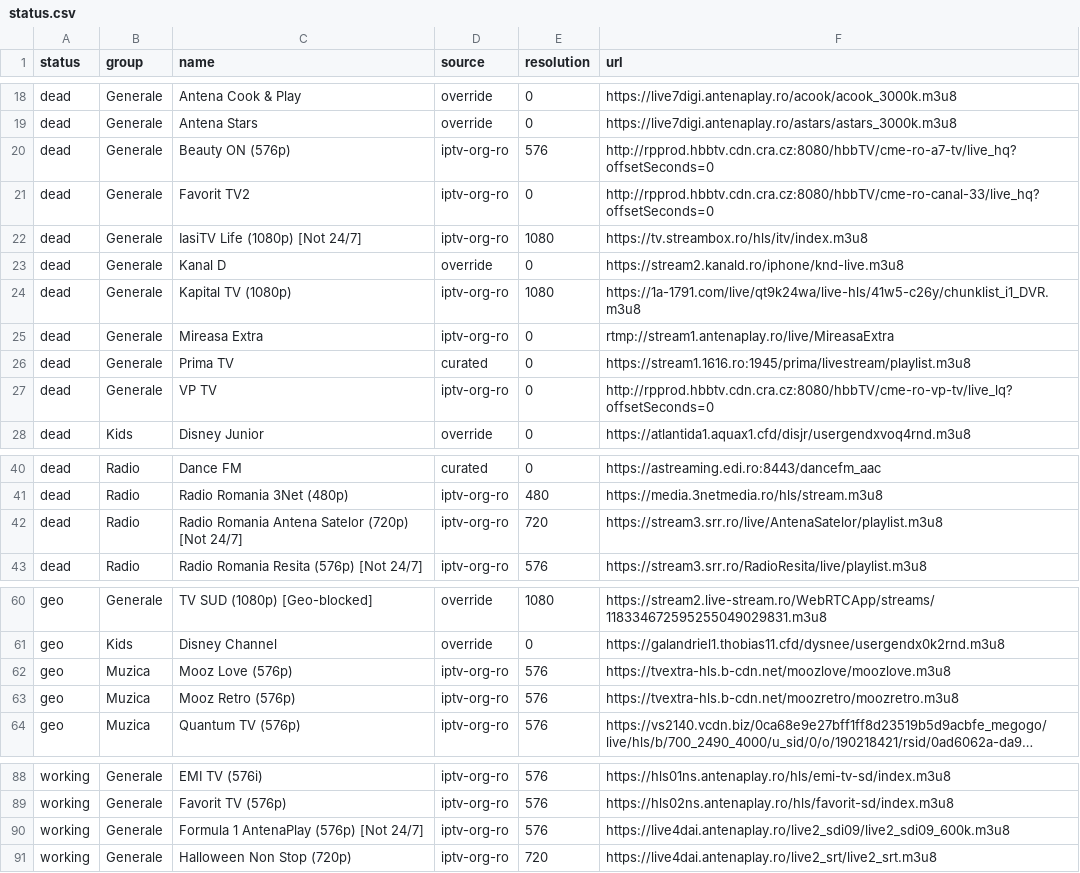
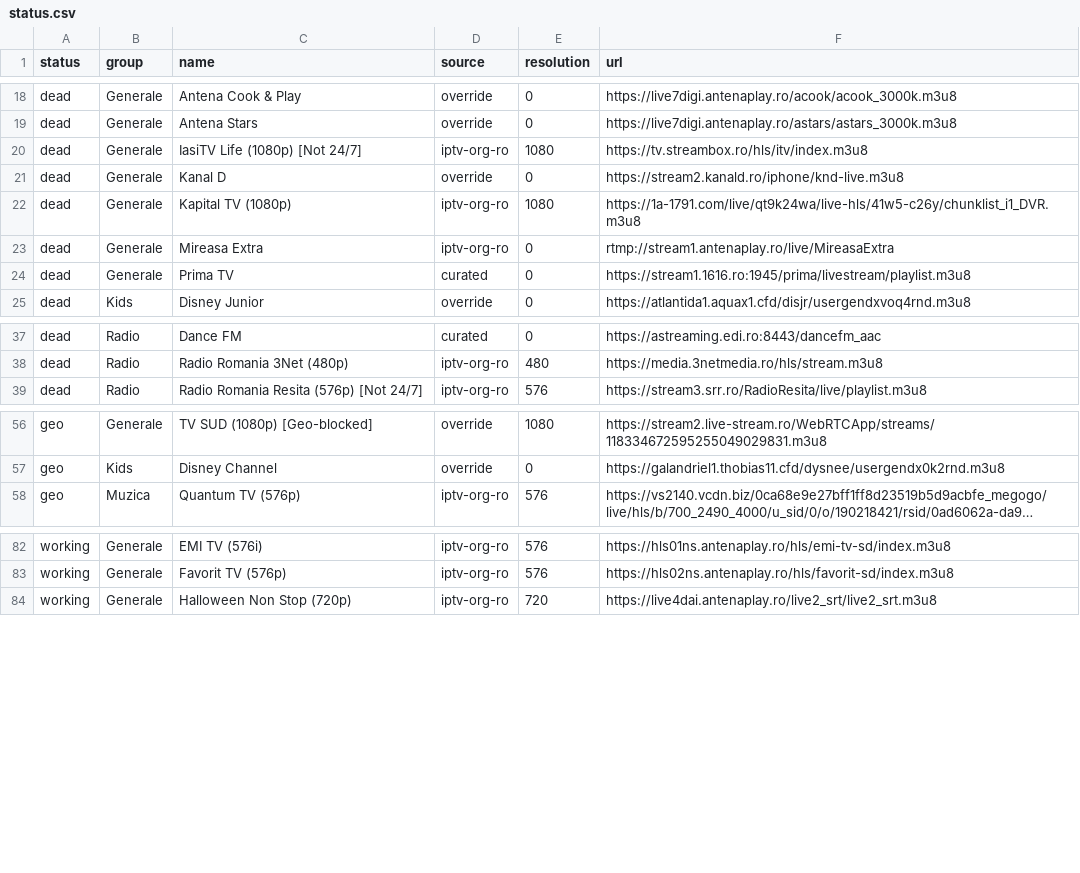
Before and after one commit to carloclim/romania-iptv-list, a CSV file: dist/status.csv, drawn as a sheet; only a part is shown, gaps mark what is left out; long unchanged cells end in …; the diff covers the shown part only; the diff names each change by its address in the sheet, - before the commit and + after, or states it on an @@ line.

```diff
--- a/dist/status.csv
+++ b/dist/status.csv
-row 20: dead | Generale | Beauty ON (576p) | iptv-org-ro | 576 | http://rpprod.hbbtv.cdn.cra.cz:8080/hbbTV/cme-ro-a7-tv/live_hq?offsetSeconds=0
-row 21: dead | Generale | Favorit TV2 | iptv-org-ro | 0 | http://rpprod.hbbtv.cdn.cra.cz:8080/hbbTV/cme-ro-canal-33/live_hq?offsetSeconds=0
-row 27: dead | Generale | VP TV | iptv-org-ro | 0 | http://rpprod.hbbtv.cdn.cra.cz:8080/hbbTV/cme-ro-vp-tv/live_lq?offsetSeconds=0
-row 42: dead | Radio | Radio Romania Antena Satelor (720p) [Not 24/7] | iptv-org-ro | 720 | https://stream3.srr.ro/live/AntenaSatelor/playlist.m3u8
-row 62: geo | Muzica | Mooz Love (576p) | iptv-org-ro | 576 | https://tvextra-hls.b-cdn.net/moozlove/moozlove.m3u8
-row 63: geo | Muzica | Mooz Retro (576p) | iptv-org-ro | 576 | https://tvextra-hls.b-cdn.net/moozretro/moozretro.m3u8
-row 90: working | Generale | Formula 1 AntenaPlay (576p) [Not 24/7] | iptv-org-ro | 576 | https://live4dai.antenaplay.ro/live2_sdi09/live2_sdi09_600k.m3u8
```
Also changed, not shown: 3 edited cells elsewhere in this file, 12 other files.
